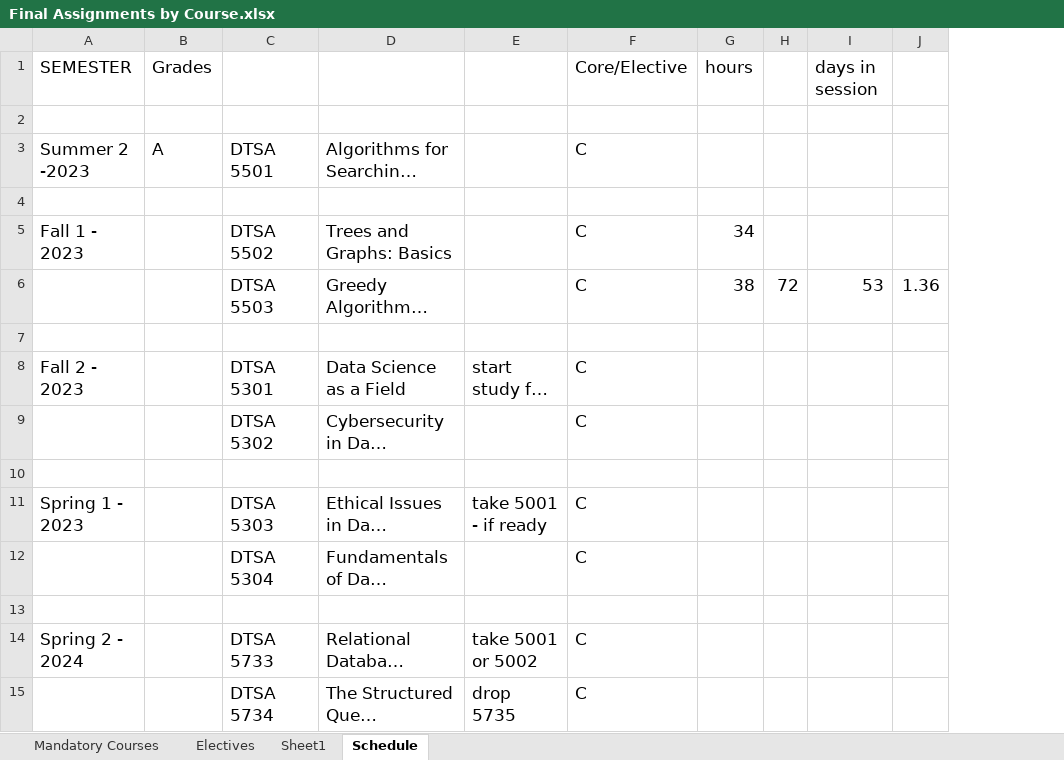
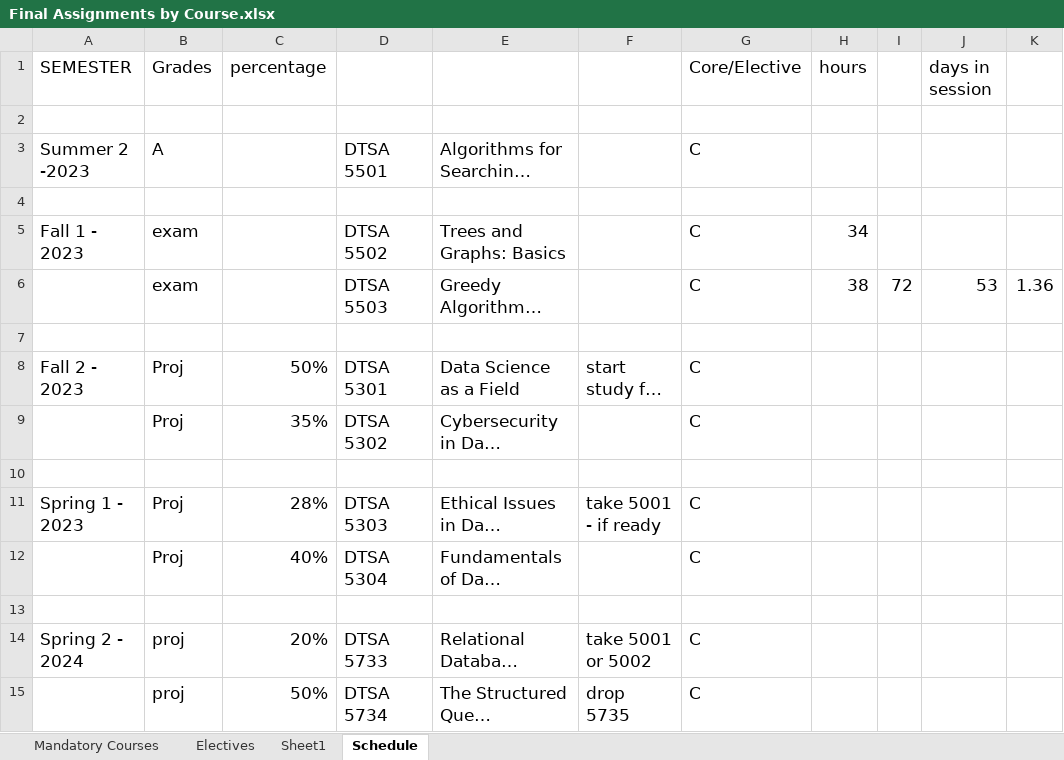
Before and after one commit to RyanJTalbot/MSDS, an Excel workbook: Resources/University of Colorado Boulder/Final Assignments by Course.xlsx, sheet Schedule, drawn as a sheet; only a part is shown; long unchanged cells end in …; values as stored, in another font and other column widths than the file's, no borders; conditional formats not drawn; the diff covers the shown part only; the diff names each change by its address in the sheet, - before the commit and + after, or states it on an @@ line.

Commit message:
Update data mining project

```diff
--- a/Resources/University of Colorado Boulder/Final Assignments by Course.xlsx (sheet Schedule)
+++ b/Resources/University of Colorado Boulder/Final Assignments by Course.xlsx (sheet Schedule)
+column C (percentage), rows 8-15: 50% | 35% |  | 28% | 40% |  | 20% | 50%
-B5:B6 (Grades): (empty)
+B5:B6 (Grades): exam
-B8:B9 (Grades): (empty)
+B8:B9 (Grades): Proj
-B11:B12 (Grades): (empty)
+B11:B12 (Grades): Proj
-B14:B15 (Grades): (empty)
+B14:B15 (Grades): proj
```
Also changed, not shown: 19 edited cells elsewhere in this sheet, formulas that keep their value, 28 other files.
